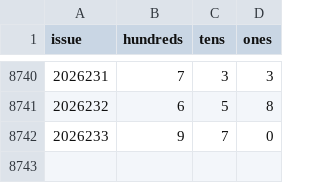
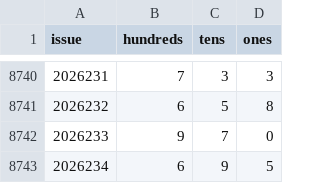
Before and after one commit to hxiaowei0102-web/fc3d-kill1, a CSV file: data/fc3d-history.csv, drawn as a sheet; only a part is shown, gaps mark what is left out.

```diff
--- a/data/fc3d-history.csv
+++ b/data/fc3d-history.csv
@@ -8742 +8742,2 @@ issue,hundreds,tens,ones
 2026233,9,7,0
+2026234,6,9,5
```
Also changed, not shown: predictions_log.csv, 2 other files.
